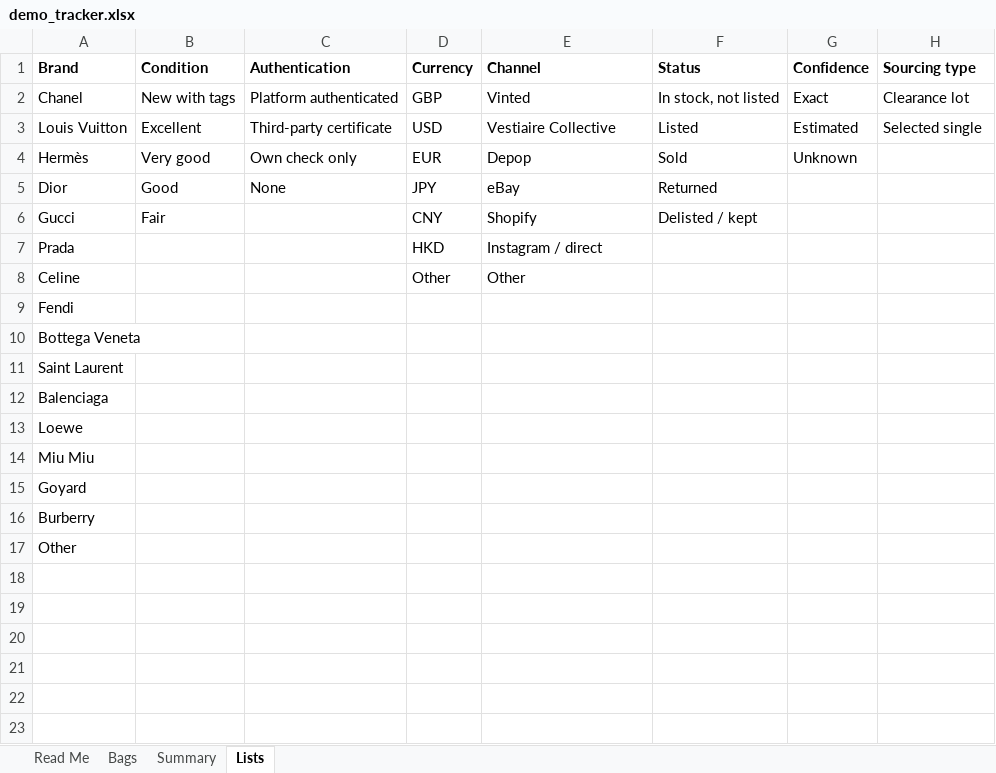
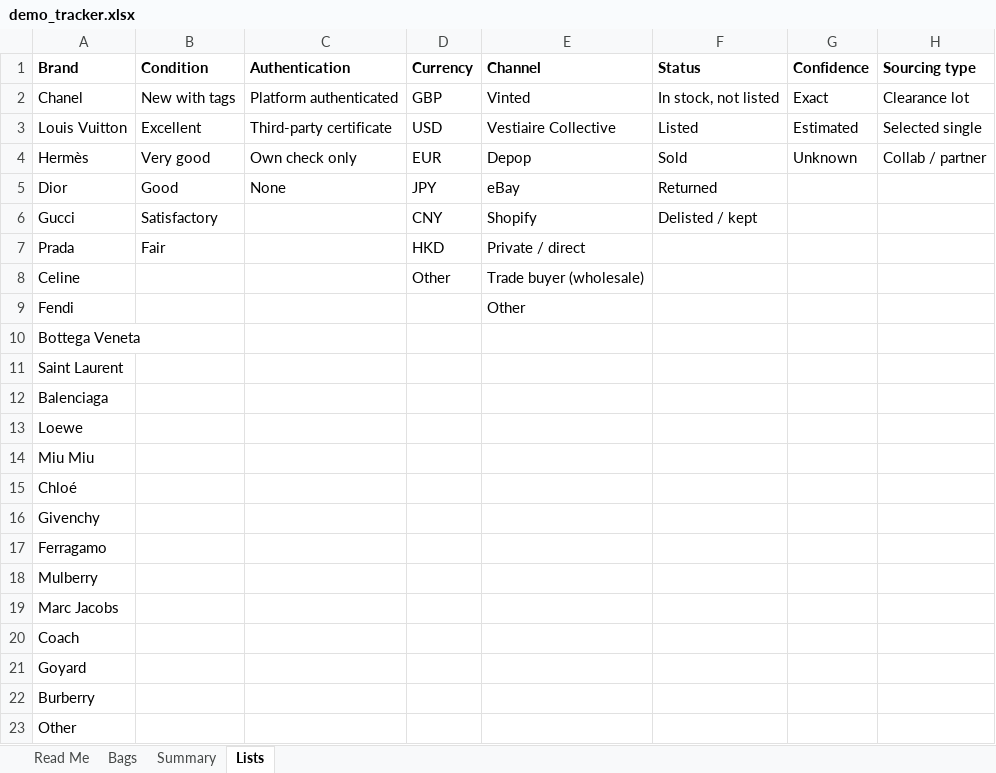
Before and after one commit to mwhan99/luxury-resale-analytics, an Excel workbook: data/demo_tracker.xlsx, sheet Lists, drawn as a sheet; values as stored, in another font and other column widths than the file's, no borders; the diff names each change by its address in the sheet, - before the commit and + after, or states it on an @@ line.

Commit message:
Add files via upload
Add shipments 2–3 and Vinted collab to demo data

```diff
--- a/data/demo_tracker.xlsx (sheet Lists)
+++ b/data/demo_tracker.xlsx (sheet Lists)
-H4 (Sourcing type): (empty)
+H4 (Sourcing type): Collab / partner
-B6 (Condition): Fair
+B6 (Condition): Satisfactory
-B7 (Condition): (empty)
+B7 (Condition): Fair
-E7 (Channel): Instagram / direct
+E7 (Channel): Private / direct
-E8 (Channel): Other
+E8 (Channel): Trade buyer (wholesale)
-E9 (Channel): (empty)
+E9 (Channel): Other
+row 15: Chloé
+row 16: Givenchy
+row 17: Ferragamo
+row 18: Mulberry
+row 19: Marc Jacobs
+row 20: Coach
```
Also changed, not shown: sheet Bags, sheet Summary, sheet Read Me, formulas that keep their value, data/blank_tracker.xlsx, 4 other files.
